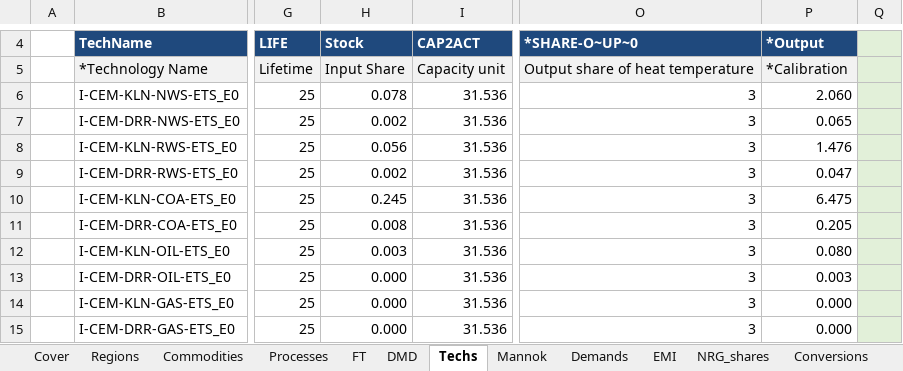
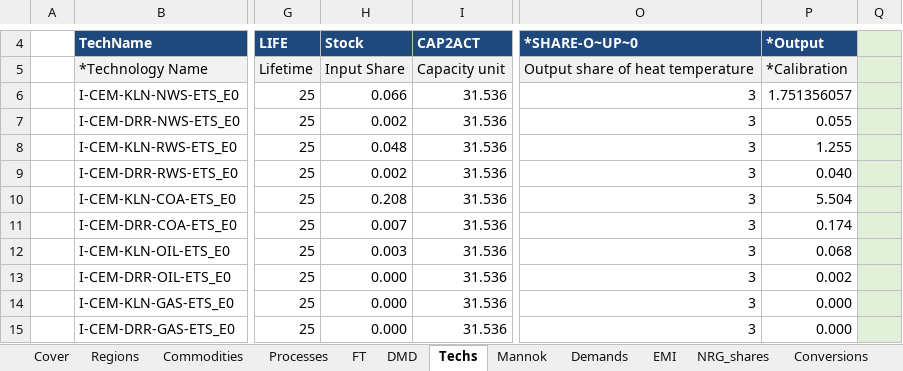
Before and after one commit to eabhamartyn-debug/times-ireland-model, an Excel workbook: VT_IE_IND.xlsx, sheet Techs, drawn as a sheet; only a part is shown, gaps mark what is left out; values as stored, in another font and other column widths than the file's, no borders; the diff names each change by its address in the sheet, - before the commit and + after, or states it on an @@ line.

Commit message:
Updated base ICEM

```diff
--- a/VT_IE_IND.xlsx (sheet Techs)
+++ b/VT_IE_IND.xlsx (sheet Techs)
-H6: 0.078
+H6: 0.066
-P6: 2.060
+P6: 1.751356057
-P7: 0.065
+P7: 0.055
-H8: 0.056
+H8: 0.048
-P8: 1.476
+P8: 1.255
-P9: 0.047
+P9: 0.040
-H10: 0.245
+H10: 0.208
-P10: 6.475
+P10: 5.504
-H11: 0.008
+H11: 0.007
-P11: 0.205
+P11: 0.174
-P12: 0.080
+P12: 0.068
-P13: 0.003
+P13: 0.002
```
Also changed, not shown: sheet Demands, formulas that keep their value.
